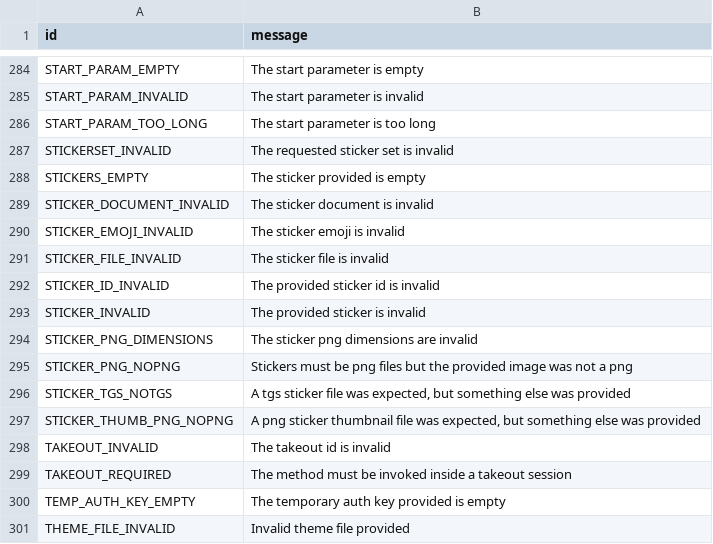
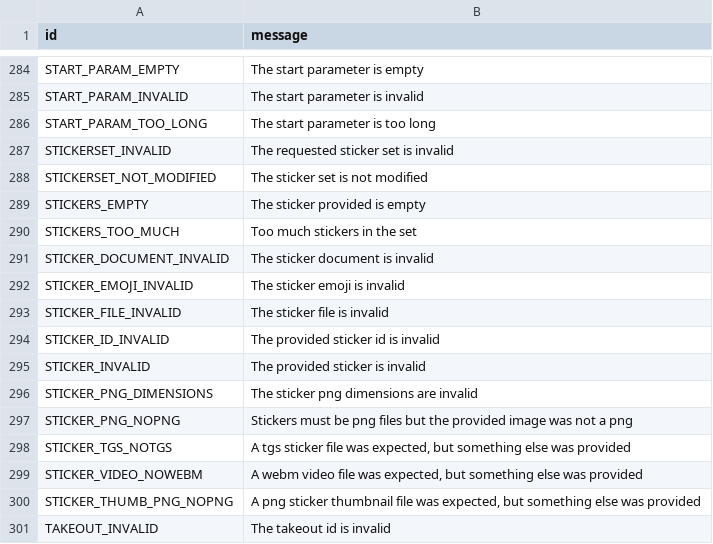
Before and after one commit to pyrogram/pyrogram, a TSV file: compiler/errors/source/400_BAD_REQUEST.tsv, drawn as a sheet; only a part is shown, gaps mark what is left out; the shorter side is filled out with more unchanged rows; the diff names each change by its address in the sheet, - before the commit and + after, or states it on an @@ line.

Commit message:
Add STICKERS_TOO_MUCH, STICKERSET_NOT_MODIFIED, STICKER_VIDEO_NOWEBM error description

```diff
--- a/compiler/errors/source/400_BAD_REQUEST.tsv
+++ b/compiler/errors/source/400_BAD_REQUEST.tsv
+row 288: STICKERSET_NOT_MODIFIED | The sticker set is not modified
+row 290: STICKERS_TOO_MUCH | Too much stickers in the set
+row 299: STICKER_VIDEO_NOWEBM | A webm video file was expected, but something else was provided
```
